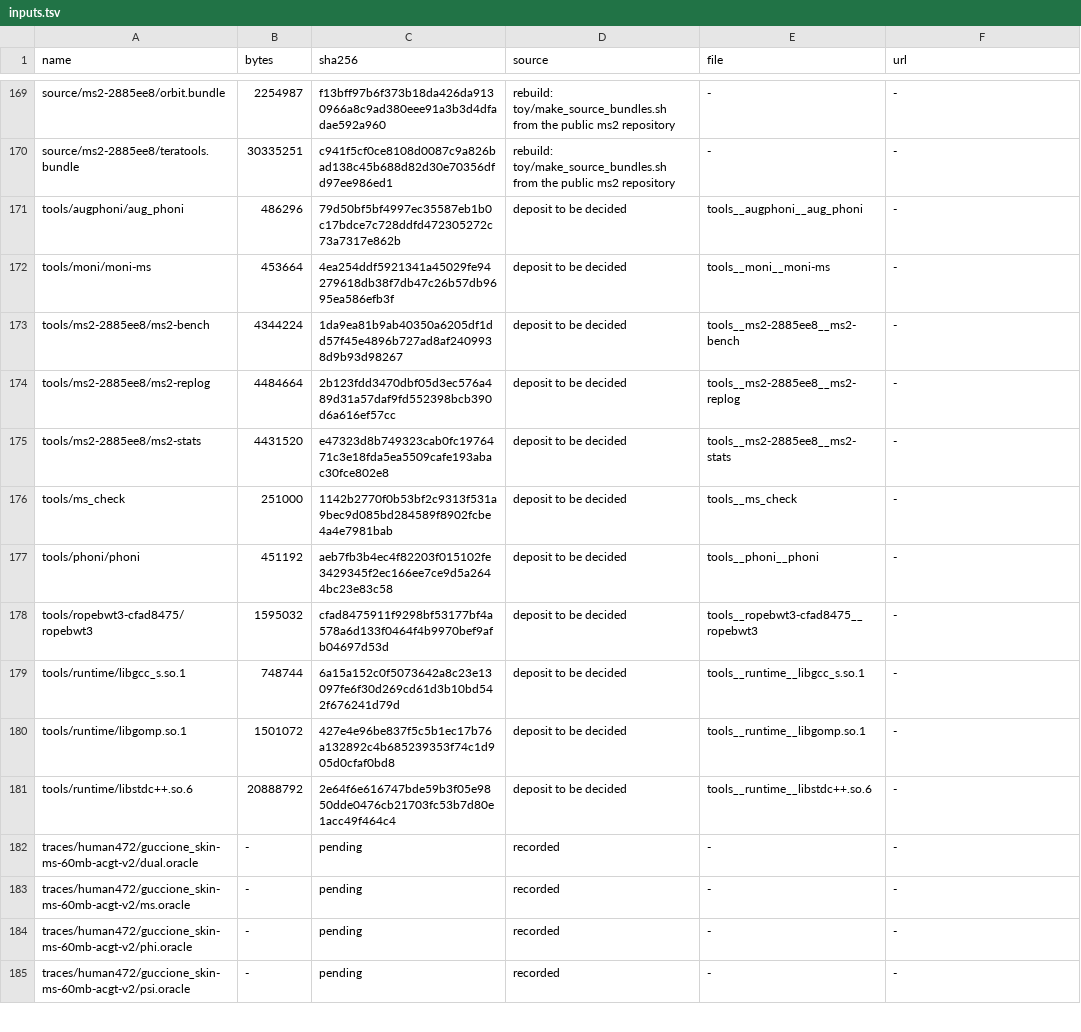
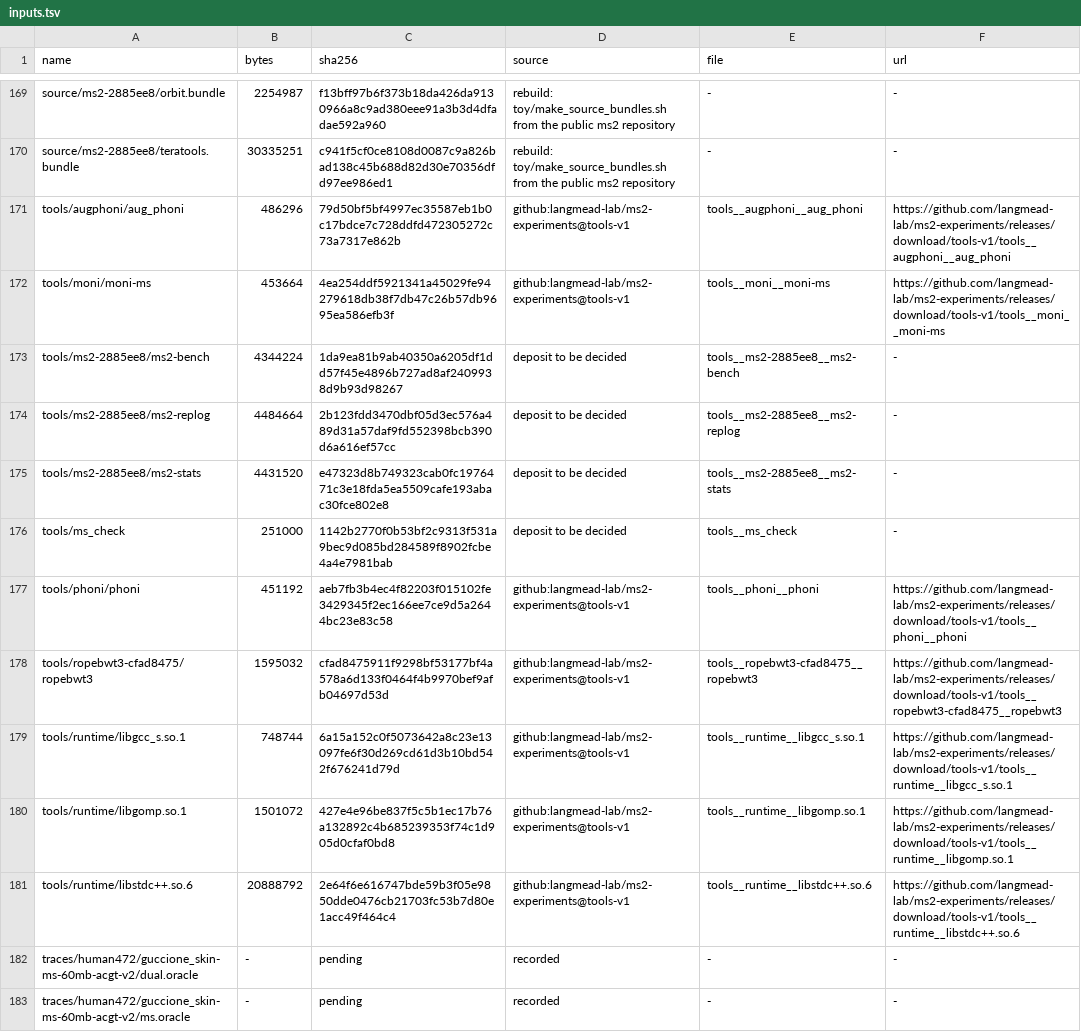
Before and after one commit to langmead-lab/ms2-experiments, a TSV file: data/inputs.tsv, drawn as a sheet; only a part is shown, gaps mark what is left out; the shorter side is filled out with more unchanged rows.

Commit message:
Fetch the pinned tool binaries from a GitHub release
The pinned ropebwt3, MONI, PHONI and Augmented PHONI binaries and their three runtime libraries become assets of a tools-v1 release of this repository, so the toy run can fetch every one of its 34 inputs outside the lab. The inputs table gives each of the seven a release URL, the tests check that every toy input has a public URL, and README.md and TOOLS.md say where the binaries live. The three ms2-2885ee8 binaries and ms_check stay undecided, since the toy builds its own ms2.

```diff
--- a/data/inputs.tsv
+++ b/data/inputs.tsv
@@ -170,4 +170,4 @@ source/ms2-2885ee8/orbit.bundle	2254987	f13bff97b6f373b18da426da9130966a8c9ad380
 source/ms2-2885ee8/teratools.bundle	30335251	c941f5cf0ce8108d0087c9a826bad138c45b688d82d30e70356dfd97ee986ed1	rebuild: toy/make_source_bundles.sh from the public ms2 repository	-	-
-tools/augphoni/aug_phoni	486296	79d50bf5bf4997ec35587eb1b0c17bdce7c728ddfd472305272c73a7317e862b	deposit to be decided	tools__augphoni__aug_phoni	-
-tools/moni/moni-ms	453664	4ea254ddf5921341a45029fe94279618db38f7db47c26b57db9695ea586efb3f	deposit to be decided	tools__moni__moni-ms	-
+tools/augphoni/aug_phoni	486296	79d50bf5bf4997ec35587eb1b0c17bdce7c728ddfd472305272c73a7317e862b	github:langmead-lab/ms2-experiments@tools-v1	tools__augphoni__aug_phoni	https://github.com/langmead-lab/ms2-experiments/releases/download/tools-v1/tools__augphoni__aug_phoni
+tools/moni/moni-ms	453664	4ea254ddf5921341a45029fe94279618db38f7db47c26b57db9695ea586efb3f	github:langmead-lab/ms2-experiments@tools-v1	tools__moni__moni-ms	https://github.com/langmead-lab/ms2-experiments/releases/download/tools-v1/tools__moni__moni-ms
 tools/ms2-2885ee8/ms2-bench	4344224	1da9ea81b9ab40350a6205df1dd57f45e4896b727ad8af2409938d9b93d98267	deposit to be decided	tools__ms2-2885ee8__ms2-bench	-
@@ -176,7 +176,7 @@ tools/ms2-2885ee8/ms2-stats	4431520	e47323d8b749323cab0fc1976471c3e18fda5ea5509c
 tools/ms_check	251000	1142b2770f0b53bf2c9313f531a9bec9d085bd284589f8902fcbe4a4e7981bab	deposit to be decided	tools__ms_check	-
-tools/phoni/phoni	451192	aeb7fb3b4ec4f82203f015102fe3429345f2ec166ee7ce9d5a2644bc23e83c58	deposit to be decided	tools__phoni__phoni	-
-tools/ropebwt3-cfad8475/ropebwt3	1595032	cfad8475911f9298bf53177bf4a578a6d133f0464f4b9970bef9afb04697d53d	deposit to be decided	tools__ropebwt3-cfad8475__ropebwt3	-
-tools/runtime/libgcc_s.so.1	748744	6a15a152c0f5073642a8c23e13097fe6f30d269cd61d3b10bd542f676241d79d	deposit to be decided	tools__runtime__libgcc_s.so.1	-
-tools/runtime/libgomp.so.1	1501072	427e4e96be837f5c5b1ec17b76a132892c4b685239353f74c1d905d0cfaf0bd8	deposit to be decided	tools__runtime__libgomp.so.1	-
-tools/runtime/libstdc++.so.6	20888792	2e64f6e616747bde59b3f05e9850dde0476cb21703fc53b7d80e1acc49f464c4	deposit to be decided	tools__runtime__libstdc++.so.6	-
+tools/phoni/phoni	451192	aeb7fb3b4ec4f82203f015102fe3429345f2ec166ee7ce9d5a2644bc23e83c58	github:langmead-lab/ms2-experiments@tools-v1	tools__phoni__phoni	https://github.com/langmead-lab/ms2-experiments/releases/download/tools-v1/tools__phoni__phoni
+tools/ropebwt3-cfad8475/ropebwt3	1595032	cfad8475911f9298bf53177bf4a578a6d133f0464f4b9970bef9afb04697d53d	github:langmead-lab/ms2-experiments@tools-v1	tools__ropebwt3-cfad8475__ropebwt3	https://github.com/langmead-lab/ms2-experiments/releases/download/tools-v1/tools__ropebwt3-cfad8475__ropebwt3
+tools/runtime/libgcc_s.so.1	748744	6a15a152c0f5073642a8c23e13097fe6f30d269cd61d3b10bd542f676241d79d	github:langmead-lab/ms2-experiments@tools-v1	tools__runtime__libgcc_s.so.1	https://github.com/langmead-lab/ms2-experiments/releases/download/tools-v1/tools__runtime__libgcc_s.so.1
+tools/runtime/libgomp.so.1	1501072	427e4e96be837f5c5b1ec17b76a132892c4b685239353f74c1d905d0cfaf0bd8	github:langmead-lab/ms2-experiments@tools-v1	tools__runtime__libgomp.so.1	https://github.com/langmead-lab/ms2-experiments/releases/download/tools-v1/tools__runtime__libgomp.so.1
+tools/runtime/libstdc++.so.6	20888792	2e64f6e616747bde59b3f05e9850dde0476cb21703fc53b7d80e1acc49f464c4	github:langmead-lab/ms2-experiments@tools-v1	tools__runtime__libstdc++.so.6	https://github.com/langmead-lab/ms2-experiments/releases/download/tools-v1/tools__runtime__libstdc++.so.6
 traces/human472/guccione_skin-ms-60mb-acgt-v2/dual.oracle	-	pending	recorded	-	-
```
Also changed, not shown: 4 other files.
